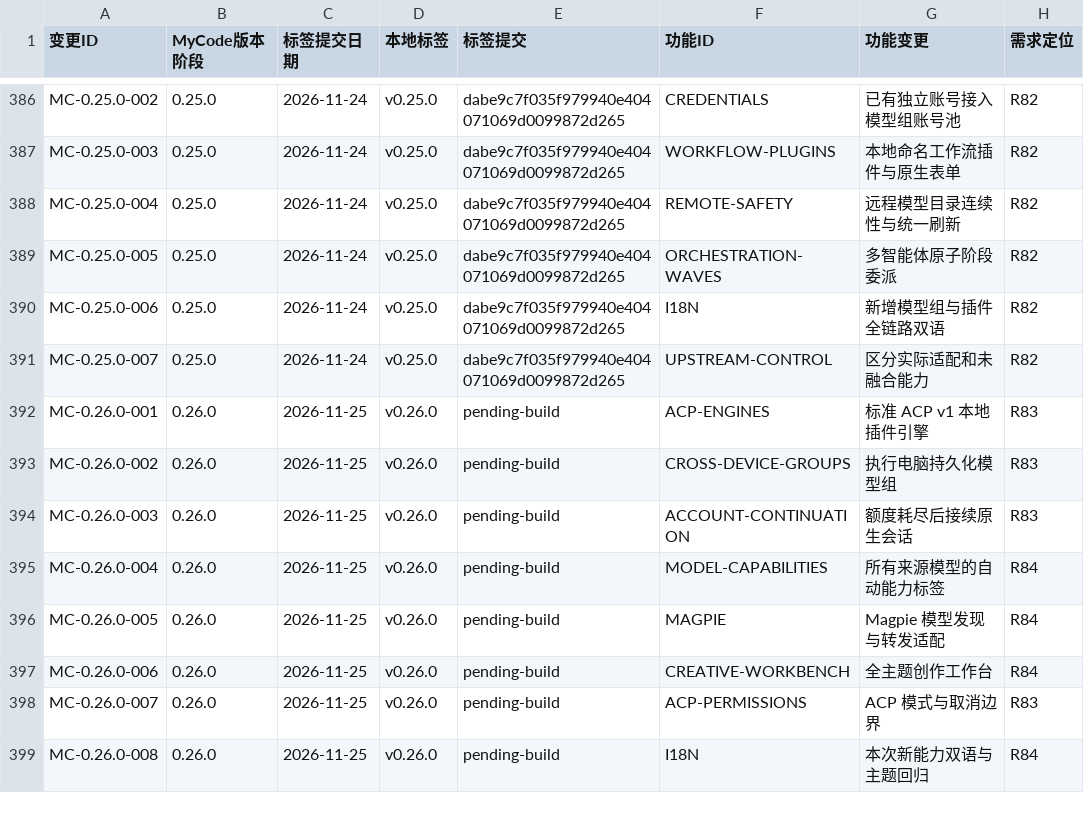
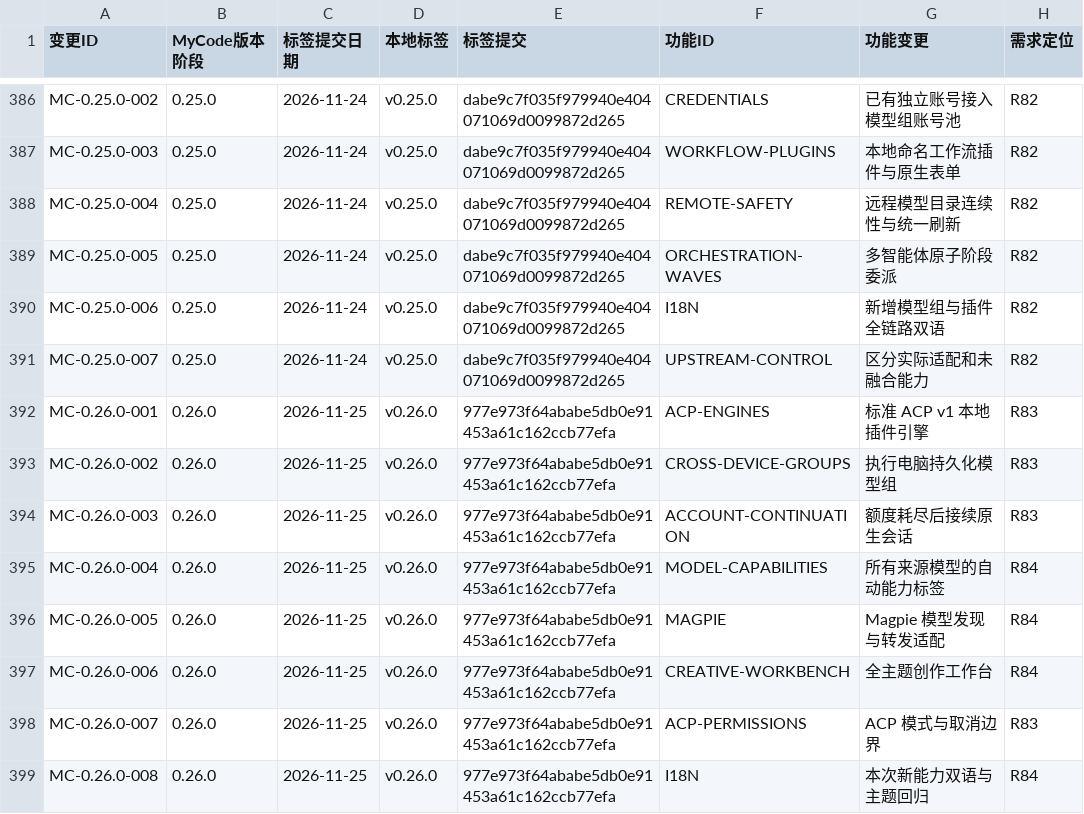
Before and after one commit to dcxa521gi/MyCode-Pro, a CSV file: docs/mycode-feature-provenance.csv, drawn as a sheet; only a part is shown, gaps mark what is left out; the diff names each change by its address in the sheet, - before the commit and + after, or states it on an @@ line.

```diff
--- a/docs/mycode-feature-provenance.csv
+++ b/docs/mycode-feature-provenance.csv
-E392:E399 (标签提交): pending-build
+E392:E399 (标签提交): 977e973f64ababe5db0e91453a61c162ccb77efa
```
Also changed, not shown: 4 other files.
